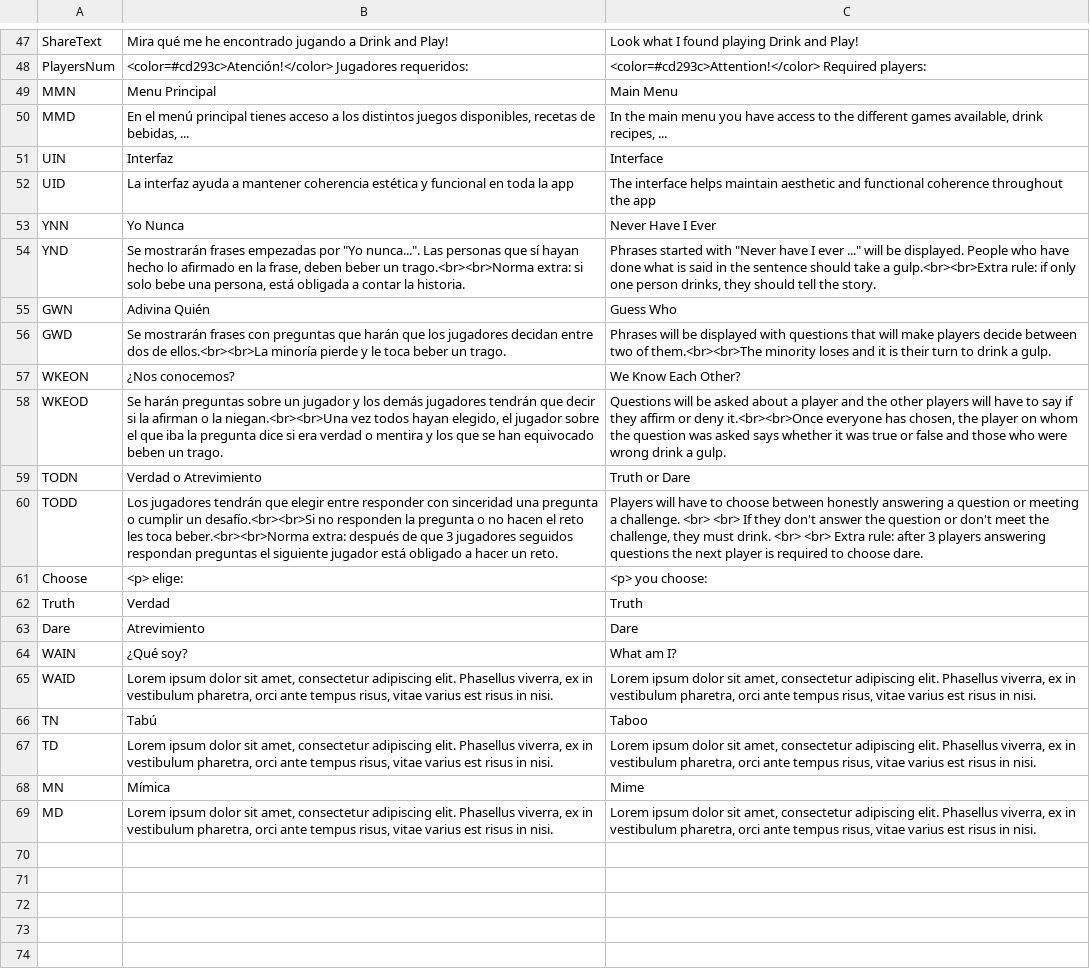
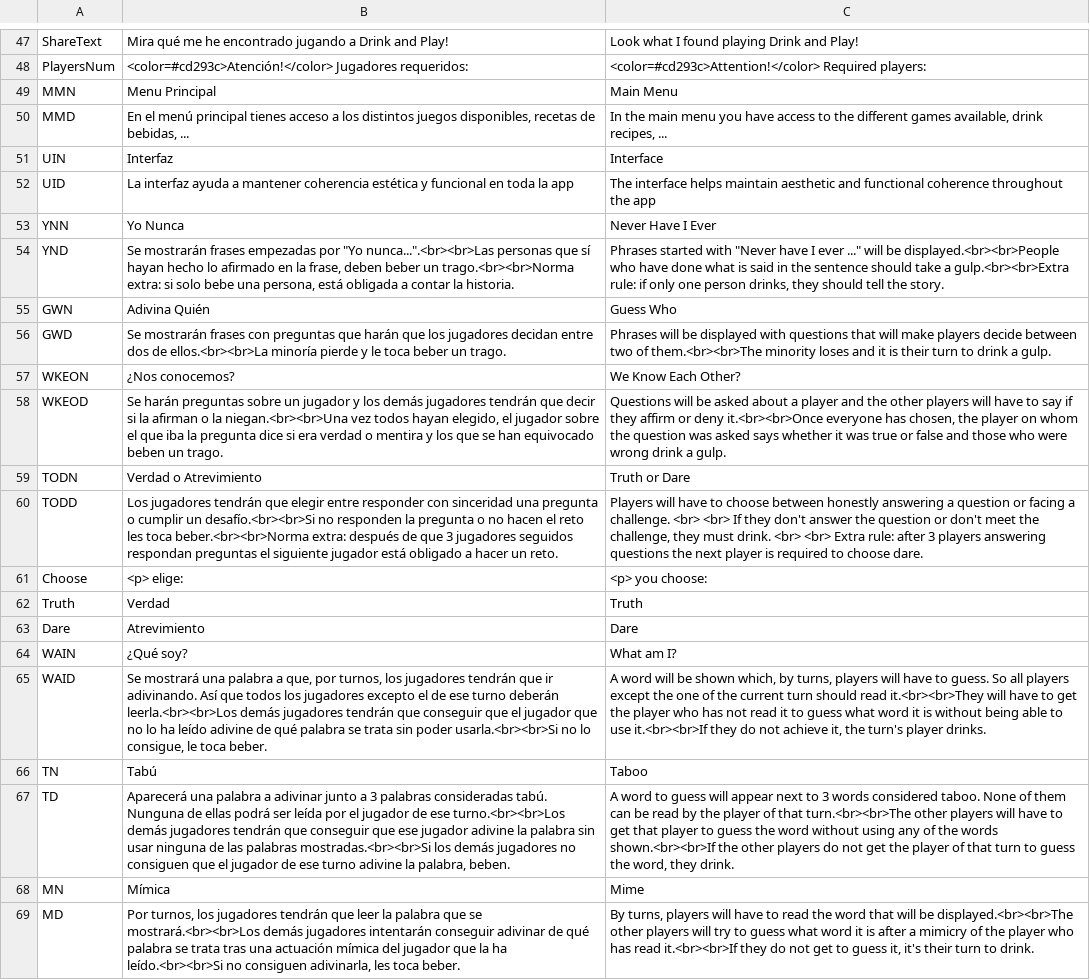
Before and after one commit to guplem/DrinkAndPlay, a CSV file: DrinkAndPlay/Assets/_General/Resources/UI.csv, drawn as a sheet; only a part is shown, gaps mark what is left out; the diff names each change by its address in the sheet, - before the commit and + after, or states it on an @@ line.

```diff
--- a/DrinkAndPlay/Assets/_General/Resources/UI.csv
+++ b/DrinkAndPlay/Assets/_General/Resources/UI.csv
-B54: …por "Yo nunca...". Las personas que…
+B54: …por "Yo nunca...".<br><br>Las personas que…
-C54: …will be displayed. People who have…
+C54: …will be displayed.<br><br>People who have…
-C60: …question or meeting a challenge.…
+C60: …question or facing a challenge.…
-B65: Lorem ipsum dolor sit amet, consectetur adipiscing elit. Phasellus viverra, ex in vestibulum pharetra, orci ante tempus risus, vitae varius est risus in nisi.
+B65: Se mostrará una palabra a que, por turnos, los jugadores tendrán que ir adivinando. Así que todos los jugadores excepto el de ese turno deberán leerla.<br><br>Los demás jugadores tendrán que conseguir que el jugador que no lo ha leído adivine de qué palabra se trata sin poder usarla.<br><br>Si no lo consigue, le toca beber.
-C65: Lorem ipsum dolor sit amet, consectetur adipiscing elit. Phasellus viverra, ex in vestibulum pharetra, orci ante tempus risus, vitae varius est risus in nisi.
+C65: A word will be shown which, by turns, players will have to guess. So all players except the one of the current turn should read it.<br><br>They will have to get the player who has not read it to guess what word it is without being able to use it.<br><br>If they do not achieve it, the turn's player drinks.
-B67: Lorem ipsum dolor sit amet, consectetur adipiscing elit. Phasellus viverra, ex in vestibulum pharetra, orci ante tempus risus, vitae varius est risus in nisi.
+B67: Aparecerá una palabra a adivinar junto a 3 palabras consideradas tabú. Nunguna de ellas podrá ser leída por el jugador de ese turno.<br><br>Los demás jugadores tendrán que conseguir que ese jugador adivine la palabra sin usar ninguna de las palabras mostradas.<br><br>Si los demás jugadores no consiguen que el jugador de ese turno adivine la palabra, beben.
-C67: Lorem ipsum dolor sit amet, consectetur adipiscing elit. Phasellus viverra, ex in vestibulum pharetra, orci ante tempus risus, vitae varius est risus in nisi.
+C67: A word to guess will appear next to 3 words considered taboo. None of them can be read by the player of that turn.<br><br>The other players will have to get that player to guess the word without using any of the words shown.<br><br>If the other players do not get the player of that turn to guess the word, they drink.
-B69: Lorem ipsum dolor sit amet, consectetur adipiscing elit. Phasellus viverra, ex in vestibulum pharetra, orci ante tempus risus, vitae varius est risus in nisi.
+B69: Por turnos, los jugadores tendrán que leer la palabra que se mostrará.<br><br>Los demás jugadores intentarán conseguir adivinar de qué palabra se trata tras una actuación mímica del jugador que la ha leído.<br><br>Si no consiguen adivinarla, les toca beber.
-C69: Lorem ipsum dolor sit amet, consectetur adipiscing elit. Phasellus viverra, ex in vestibulum pharetra, orci ante tempus risus, vitae varius est risus in nisi.
+C69: By turns, players will have to read the word that will be displayed.<br><br>The other players will try to guess what word it is after a mimicry of the player who has read it.<br><br>If they do not get to guess it, it's their turn to drink.
```
Also changed, not shown: 1 other file.
